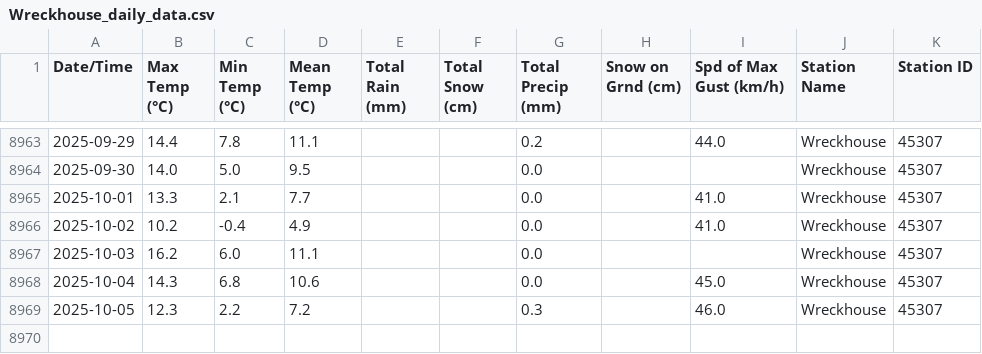
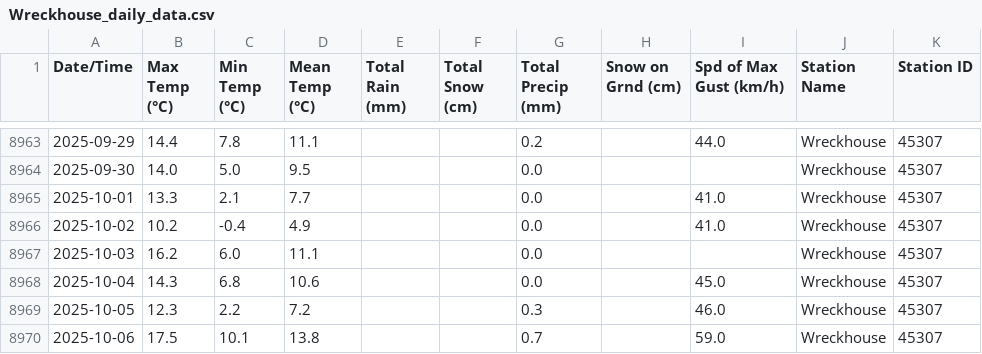
Before and after one commit to robertgwx/atl-climate-viewer, a CSV file: climate_data/NL/Wreckhouse_daily_data.csv, drawn as a sheet; only a part is shown, gaps mark what is left out; the diff names each change by its address in the sheet, - before the commit and + after, or states it on an @@ line.

```diff
--- a/climate_data/NL/Wreckhouse_daily_data.csv
+++ b/climate_data/NL/Wreckhouse_daily_data.csv
+row 8970: 2025-10-06 | 17.5 | 10.1 | 13.8 |  |  | 0.7 |  | 59.0 | Wreckhouse | 45307
```
Also changed, not shown: climate_data/NL/Mary's Harbour_daily_data.csv, climate_data/NS/Baccaro_daily_data.csv, 47 other files.
